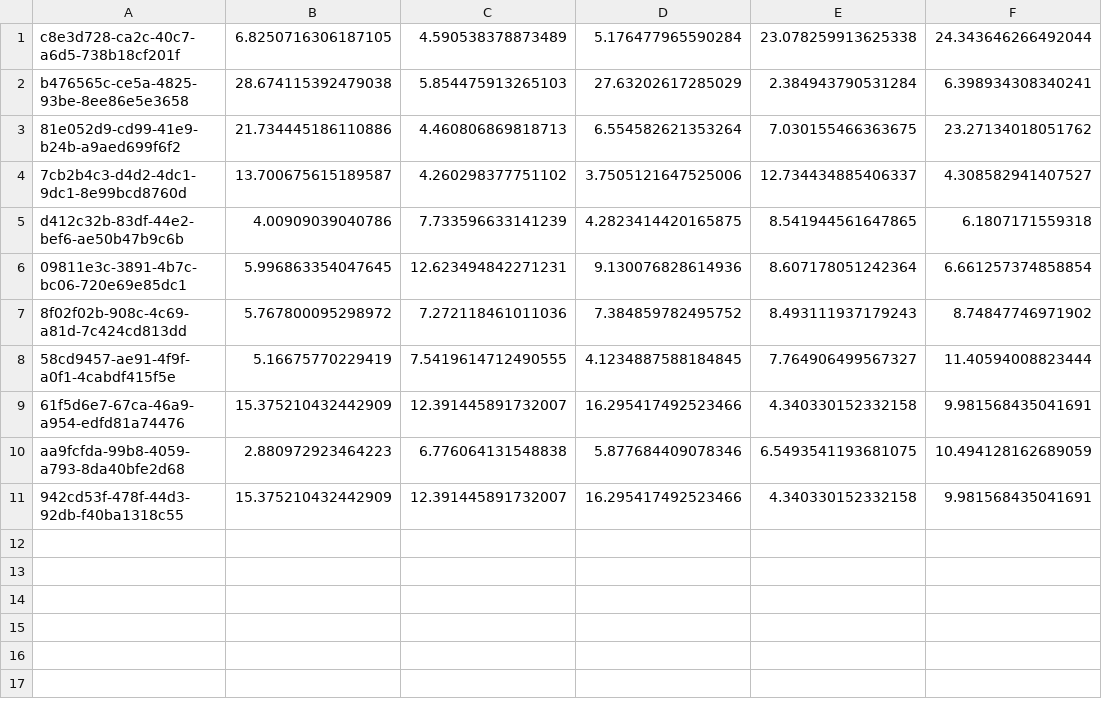
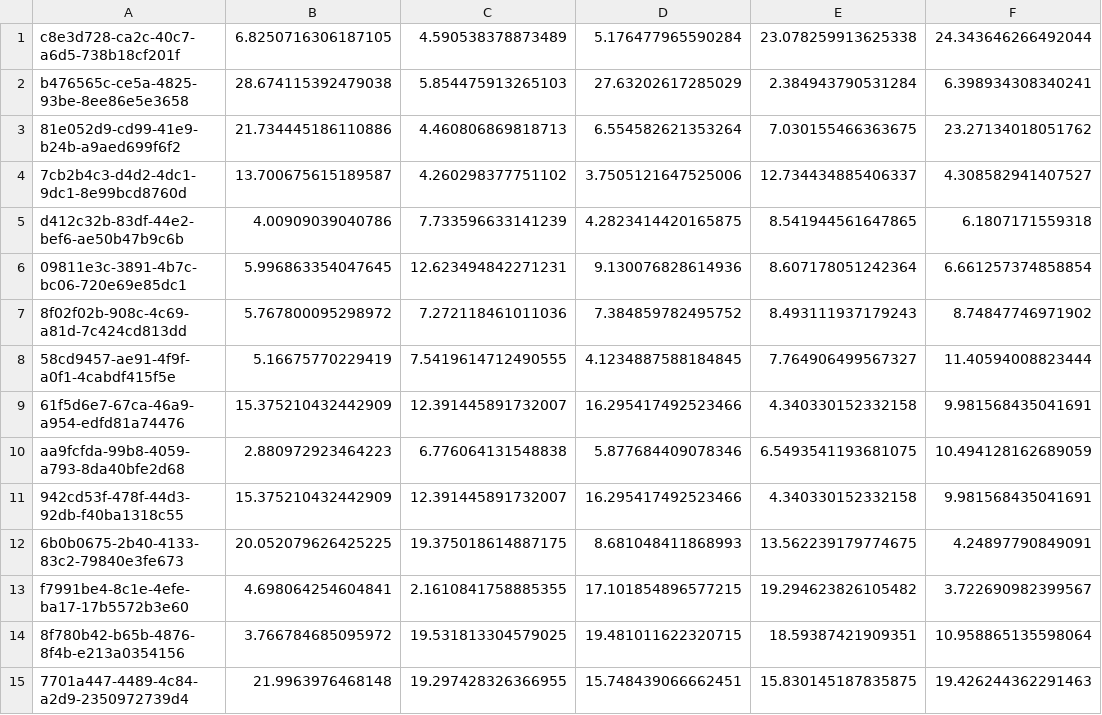
Before and after one commit to FYPUoM18/fyp-retrival-based-localization, a CSV file: project_implementation/mean.csv, drawn as a sheet; the diff names each change by its address in the sheet, - before the commit and + after, or states it on an @@ line.

```diff
--- a/project_implementation/mean.csv
+++ b/project_implementation/mean.csv
+row 12: 6b0b0675-2b40-4133-83c2-79840e3fe673 | 20.052079626425225 | 19.375018614887175 | 8.681048411868993 | 13.562239179774675 | 4.24897790849091
+row 13: f7991be4-8c1e-4efe-ba17-17b5572b3e60 | 4.698064254604841 | 2.1610841758885355 | 17.101854896577215 | 19.294623826105482 | 3.722690982399567
+row 14: 8f780b42-b65b-4876-8f4b-e213a0354156 | 3.766784685095972 | 19.531813304579025 | 19.481011622320715 | 18.59387421909351 | 10.958865135598064
+row 15: 7701a447-4489-4c84-a2d9-2350972739d4 | 21.9963976468148 | 19.297428326366955 | 15.748439066662451 | 15.830145187835875 | 19.426244362291463
```
Also changed, not shown: project_implementation/err.csv, project_implementation/k_ates.csv, 4 other files.
